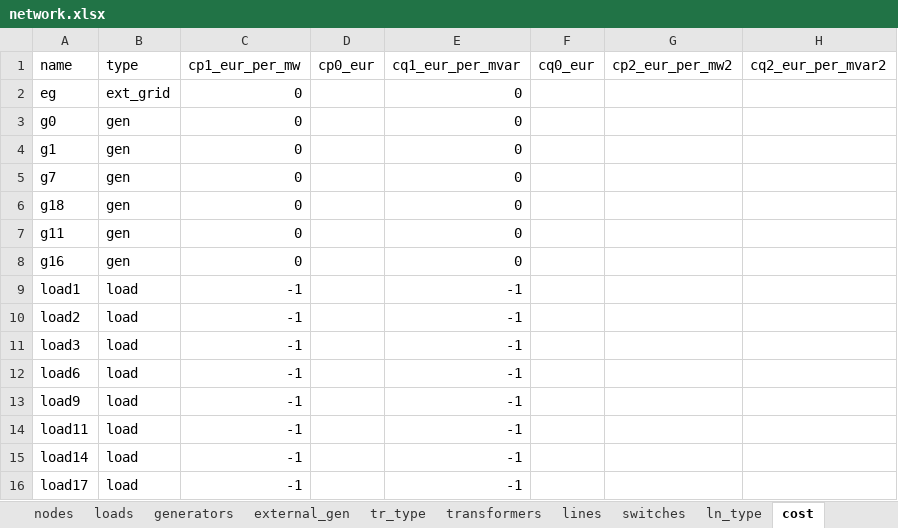
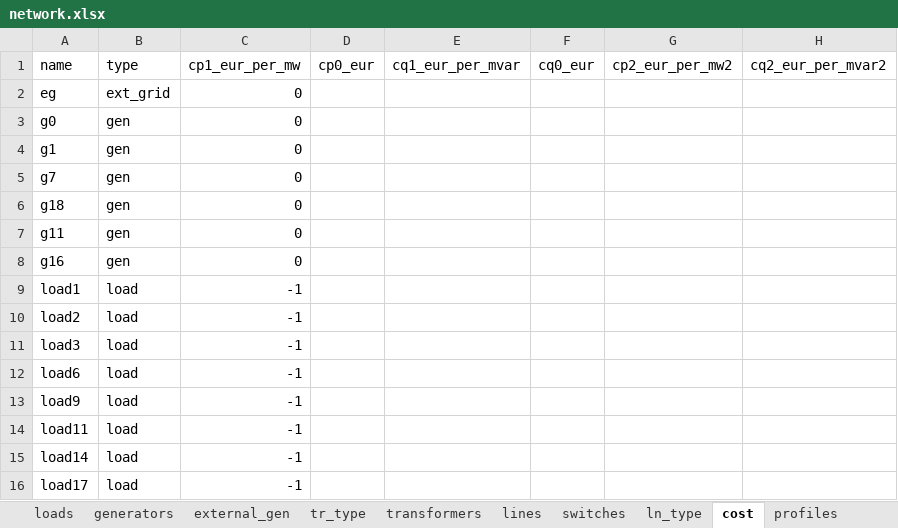
Before and after one commit to reXplan-project/reXplan-repo, an Excel workbook: jupyter_notebooks/file/input/strata_example/network.xlsx, sheet cost, drawn as a sheet; values as stored, in another font and other column widths than the file's, no borders; the diff names each change by its address in the sheet, - before the commit and + after, or states it on an @@ line.

```diff
--- a/jupyter_notebooks/file/input/strata_example/network.xlsx (sheet cost)
+++ b/jupyter_notebooks/file/input/strata_example/network.xlsx (sheet cost)
-E2:E8 (cq1_eur_per_mvar): 0
+E2:E8 (cq1_eur_per_mvar): (empty)
-E9:E16 (cq1_eur_per_mvar): -1
+E9:E16 (cq1_eur_per_mvar): (empty)
```
Also changed, not shown: sheet generators, other sheet tabs, 7 other files.
